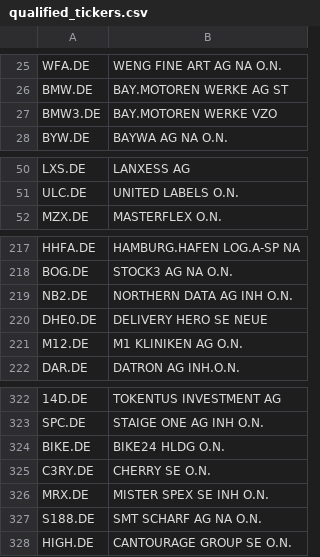
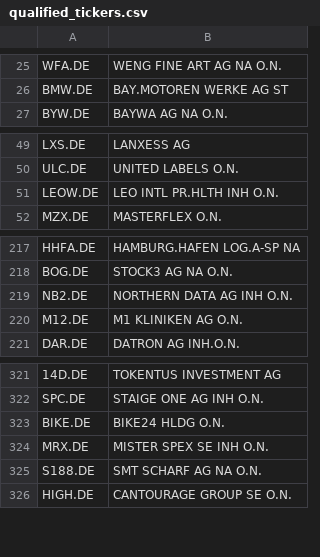
Before and after one commit to kleinnconrad/stock-predictor, a CSV file: data/state/qualified_tickers.csv, drawn as a sheet; only a part is shown, gaps mark what is left out; removed rows and columns are numbered as before the commit, all else as after; the diff names each change by its address in the sheet, - before the commit and + after, or states it on an @@ line.

```diff
--- a/data/state/qualified_tickers.csv
+++ b/data/state/qualified_tickers.csv
-row 27: BMW3.DE | BAY.MOTOREN WERKE VZO
+row 51: LEOW.DE | LEO INTL PR.HLTH INH O.N.
-row 220: DHE0.DE | DELIVERY HERO SE NEUE
-row 325: C3RY.DE | CHERRY SE O.N.
```
Also changed, not shown: 1 other file.
